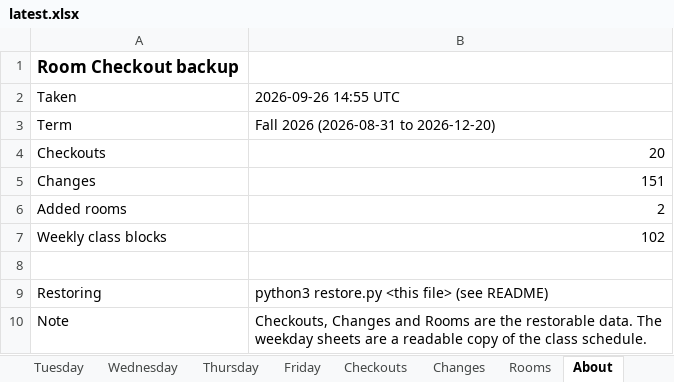
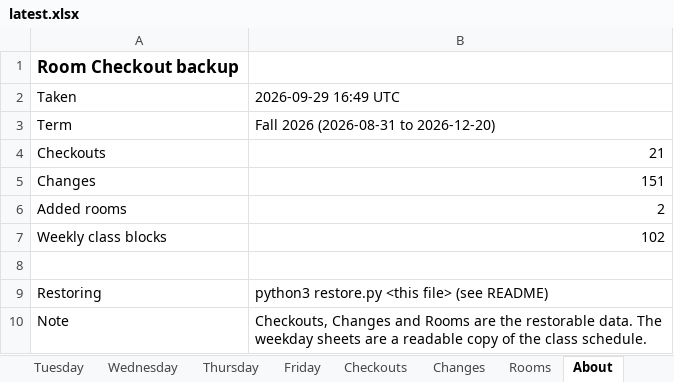
Before and after one commit to Cusco-and-Karma/LAPC-Music-Room-Checkout, an Excel workbook: backups/latest.xlsx, sheet About, drawn as a sheet; values as stored, in another font and other column widths than the file's, no borders; the diff names each change by its address in the sheet, - before the commit and + after, or states it on an @@ line.

```diff
--- a/backups/latest.xlsx (sheet About)
+++ b/backups/latest.xlsx (sheet About)
-B2: 2026-09-26 14:55 UTC
+B2: 2026-09-29 16:49 UTC
-B4: 20
+B4: 21
```
Also changed, not shown: sheet Checkouts, 2 other files.
